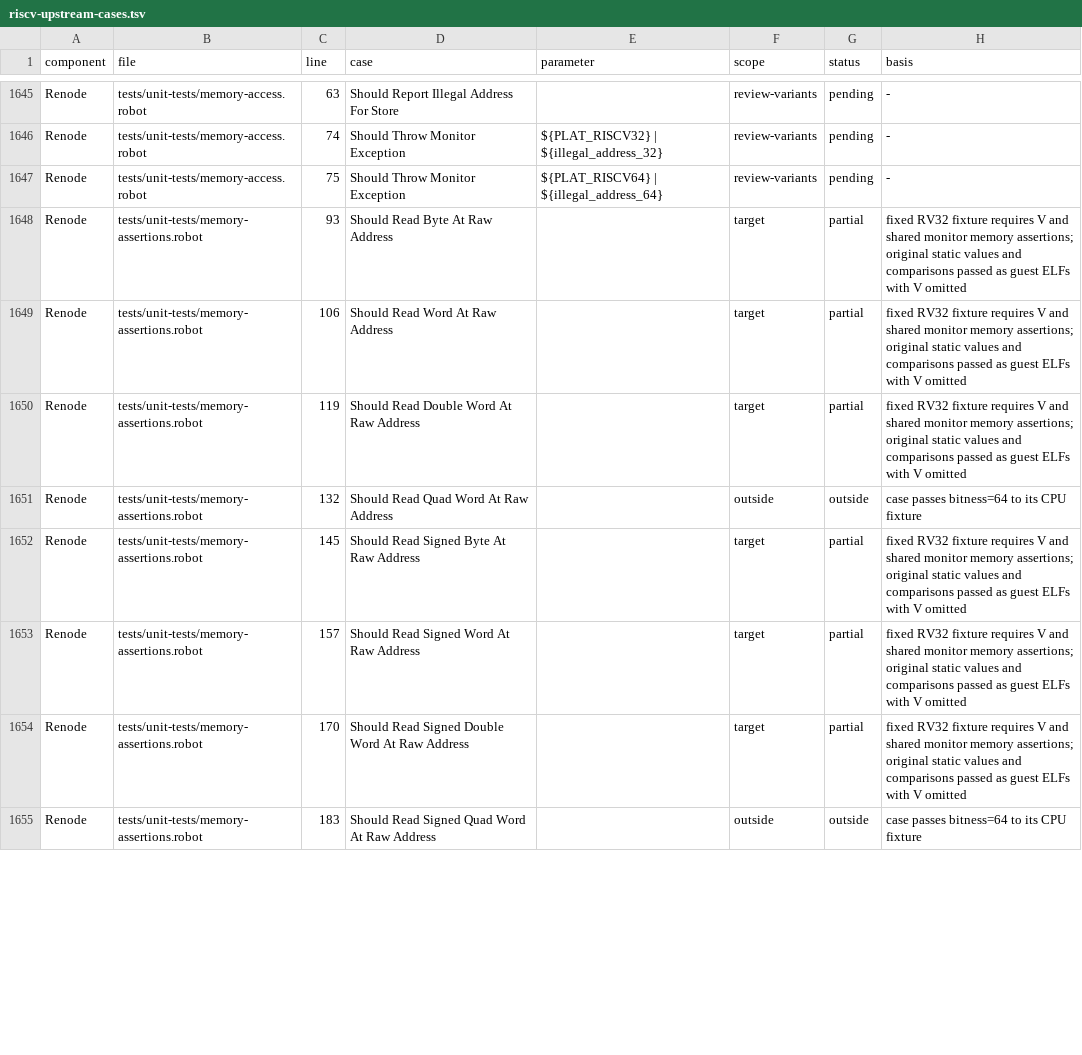
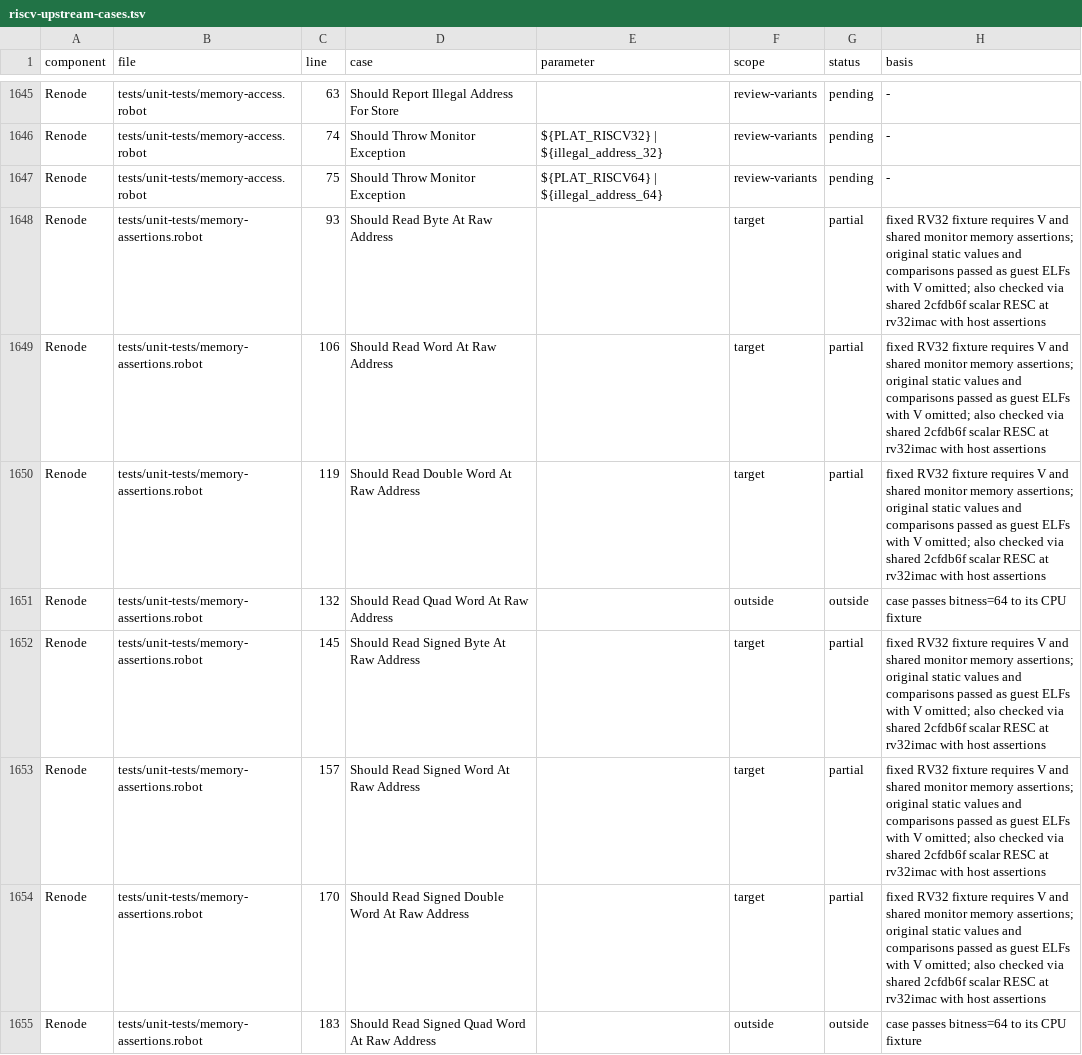
Before and after one commit to Koukyosyumei/penv, a TSV file: docs/riscv-upstream-cases.tsv, drawn as a sheet; only a part is shown, gaps mark what is left out; the diff covers the shown part only.

Commit message:
Replay RV32 static memory cases through shared scalar monitor

```diff
--- a/docs/riscv-upstream-cases.tsv
+++ b/docs/riscv-upstream-cases.tsv
@@ -1647,9 +1647,9 @@ Renode	tests/unit-tests/memory-access.robot	74	Should Throw Monitor Exception	${
 Renode	tests/unit-tests/memory-access.robot	75	Should Throw Monitor Exception	${PLAT_RISCV64} | ${illegal_address_64}	review-variants	pending	-
-Renode	tests/unit-tests/memory-assertions.robot	93	Should Read Byte At Raw Address		target	partial	fixed RV32 fixture requires V and shared monitor memory assertions; original static values and comparisons passed as guest ELFs with V omitted
-Renode	tests/unit-tests/memory-assertions.robot	106	Should Read Word At Raw Address		target	partial	fixed RV32 fixture requires V and shared monitor memory assertions; original static values and comparisons passed as guest ELFs with V omitted
-Renode	tests/unit-tests/memory-assertions.robot	119	Should Read Double Word At Raw Address		target	partial	fixed RV32 fixture requires V and shared monitor memory assertions; original static values and comparisons passed as guest ELFs with V omitted
+Renode	tests/unit-tests/memory-assertions.robot	93	Should Read Byte At Raw Address		target	partial	fixed RV32 fixture requires V and shared monitor memory assertions; original static values and comparisons passed as guest ELFs with V omitted; also checked via shared 2cfdb6f scalar RESC at rv32imac with host assertions
+Renode	tests/unit-tests/memory-assertions.robot	106	Should Read Word At Raw Address		target	partial	fixed RV32 fixture requires V and shared monitor memory assertions; original static values and comparisons passed as guest ELFs with V omitted; also checked via shared 2cfdb6f scalar RESC at rv32imac with host assertions
+Renode	tests/unit-tests/memory-assertions.robot	119	Should Read Double Word At Raw Address		target	partial	fixed RV32 fixture requires V and shared monitor memory assertions; original static values and comparisons passed as guest ELFs with V omitted; also checked via shared 2cfdb6f scalar RESC at rv32imac with host assertions
 Renode	tests/unit-tests/memory-assertions.robot	132	Should Read Quad Word At Raw Address		outside	outside	case passes bitness=64 to its CPU fixture
-Renode	tests/unit-tests/memory-assertions.robot	145	Should Read Signed Byte At Raw Address		target	partial	fixed RV32 fixture requires V and shared monitor memory assertions; original static values and comparisons passed as guest ELFs with V omitted
-Renode	tests/unit-tests/memory-assertions.robot	157	Should Read Signed Word At Raw Address		target	partial	fixed RV32 fixture requires V and shared monitor memory assertions; original static values and comparisons passed as guest ELFs with V omitted
-Renode	tests/unit-tests/memory-assertions.robot	170	Should Read Signed Double Word At Raw Address		target	partial	fixed RV32 fixture requires V and shared monitor memory assertions; original static values and comparisons passed as guest ELFs with V omitted
+Renode	tests/unit-tests/memory-assertions.robot	145	Should Read Signed Byte At Raw Address		target	partial	fixed RV32 fixture requires V and shared monitor memory assertions; original static values and comparisons passed as guest ELFs with V omitted; also checked via shared 2cfdb6f scalar RESC at rv32imac with host assertions
+Renode	tests/unit-tests/memory-assertions.robot	157	Should Read Signed Word At Raw Address		target	partial	fixed RV32 fixture requires V and shared monitor memory assertions; original static values and comparisons passed as guest ELFs with V omitted; also checked via shared 2cfdb6f scalar RESC at rv32imac with host assertions
+Renode	tests/unit-tests/memory-assertions.robot	170	Should Read Signed Double Word At Raw Address		target	partial	fixed RV32 fixture requires V and shared monitor memory assertions; original static values and comparisons passed as guest ELFs with V omitted; also checked via shared 2cfdb6f scalar RESC at rv32imac with host assertions
 Renode	tests/unit-tests/memory-assertions.robot	183	Should Read Signed Quad Word At Raw Address		outside	outside	case passes bitness=64 to its CPU fixture
```
Also changed, not shown: 23 edited cells elsewhere in this file, 3 other files.
